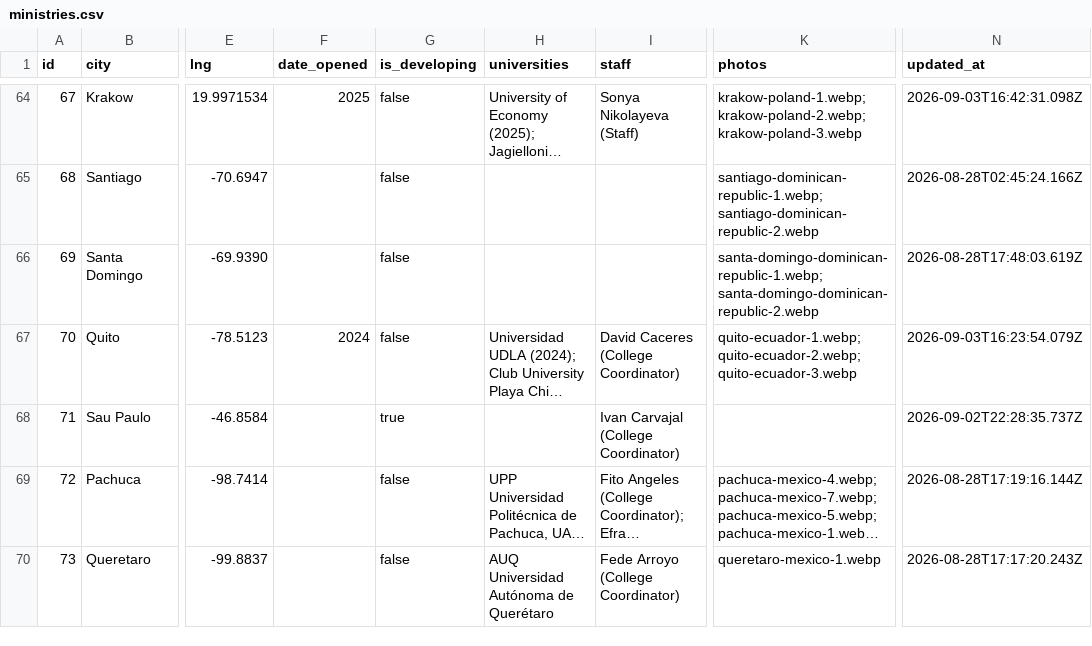
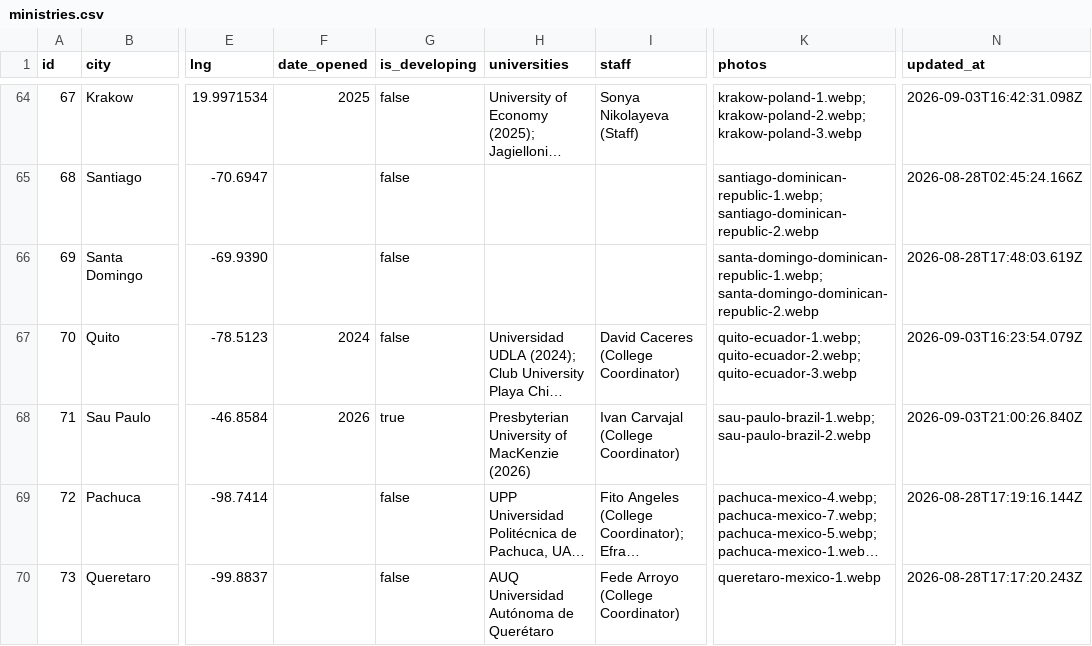
Before and after one commit to claydd218/younglife-university-map, a CSV file: data/ministries.csv, drawn as a sheet; only a part is shown, gaps mark what is left out; long unchanged cells end in …; the diff names each change by its address in the sheet, - before the commit and + after, or states it on an @@ line.

Commit message:
Update ministry: Sau Paulo, Brazil

```diff
--- a/data/ministries.csv
+++ b/data/ministries.csv
-F68 (date_opened): (empty)
+F68 (date_opened): 2026
-H68 (universities): (empty)
+H68 (universities): Presbyterian University of MacKenzie (2026)
-K68 (photos): (empty)
+K68 (photos): sau-paulo-brazil-1.webp; sau-paulo-brazil-2.webp
-N68 (updated_at): 2026-09-02T22:28:35.737Z
+N68 (updated_at): 2026-09-03T21:00:26.840Z
```
